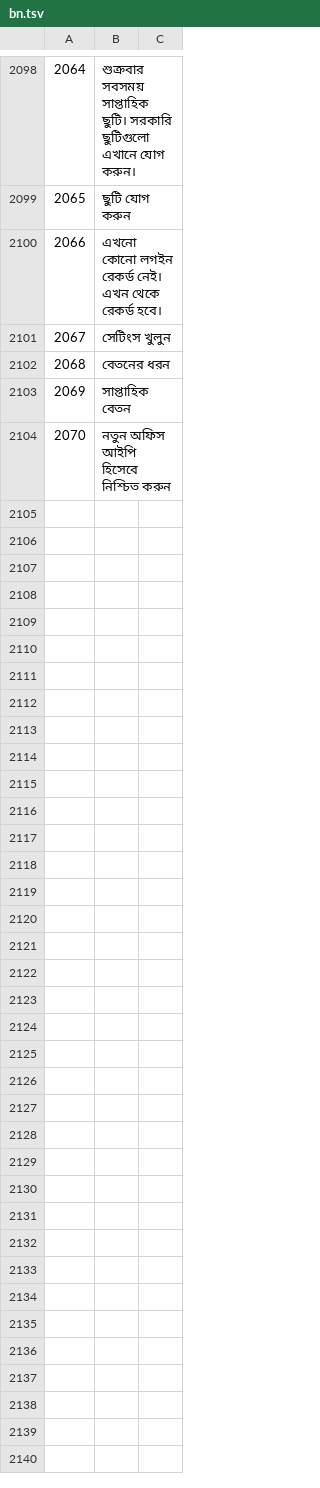
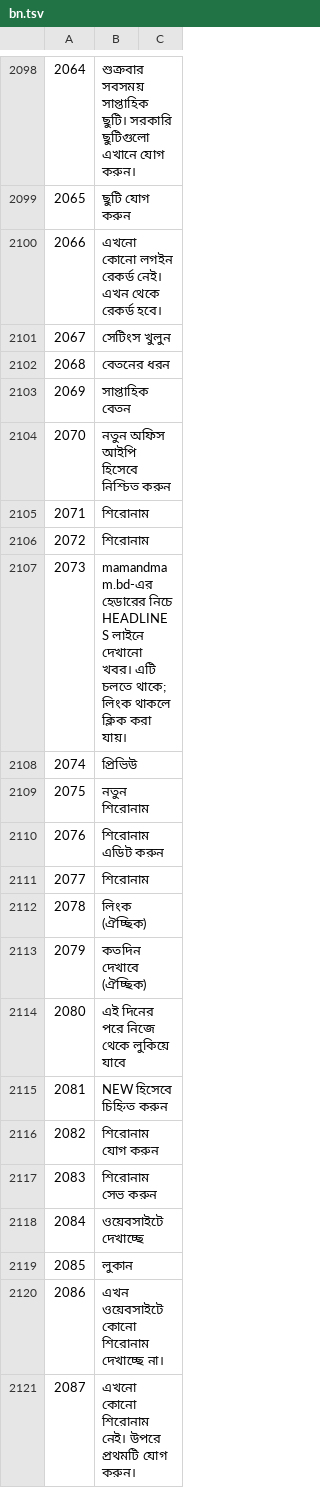
Before and after one commit to sjn6t9/migV33, a TSV file: i18n/bn.tsv, drawn as a sheet; only a part is shown, gaps mark what is left out; the diff names each change by its address in the sheet, - before the commit and + after, or states it on an @@ line.

```diff
--- a/i18n/bn.tsv
+++ b/i18n/bn.tsv
+row 2105: 2071 | শিরোনাম
+row 2106: 2072 | শিরোনাম
+row 2107: 2073 | mamandmam.bd-এর হেডারের নিচে HEADLINES লাইনে দেখানো খবর। এটি চলতে থাকে; লিংক থাকলে ক্লিক করা যায়।
+row 2108: 2074 | প্রিভিউ
+row 2109: 2075 | নতুন শিরোনাম
+row 2110: 2076 | শিরোনাম এডিট করুন
+row 2111: 2077 | শিরোনাম
+row 2112: 2078 | লিংক (ঐচ্ছিক)
+row 2113: 2079 | কতদিন দেখাবে (ঐচ্ছিক)
+row 2114: 2080 | এই দিনের পরে নিজে থেকে লুকিয়ে যাবে
+row 2115: 2081 | NEW হিসেবে চিহ্নিত করুন
+row 2116: 2082 | শিরোনাম যোগ করুন
+row 2117: 2083 | শিরোনাম সেভ করুন
+row 2118: 2084 | ওয়েবসাইটে দেখাচ্ছে
+row 2119: 2085 | লুকান
+row 2120: 2086 | এখন ওয়েবসাইটে কোনো শিরোনাম দেখাচ্ছে না।
+row 2121: 2087 | এখনো কোনো শিরোনাম নেই। উপরে প্রথমটি যোগ করুন।
```
Also changed, not shown: i18n/ar.tsv, i18n/hi.tsv, 18 other files.
